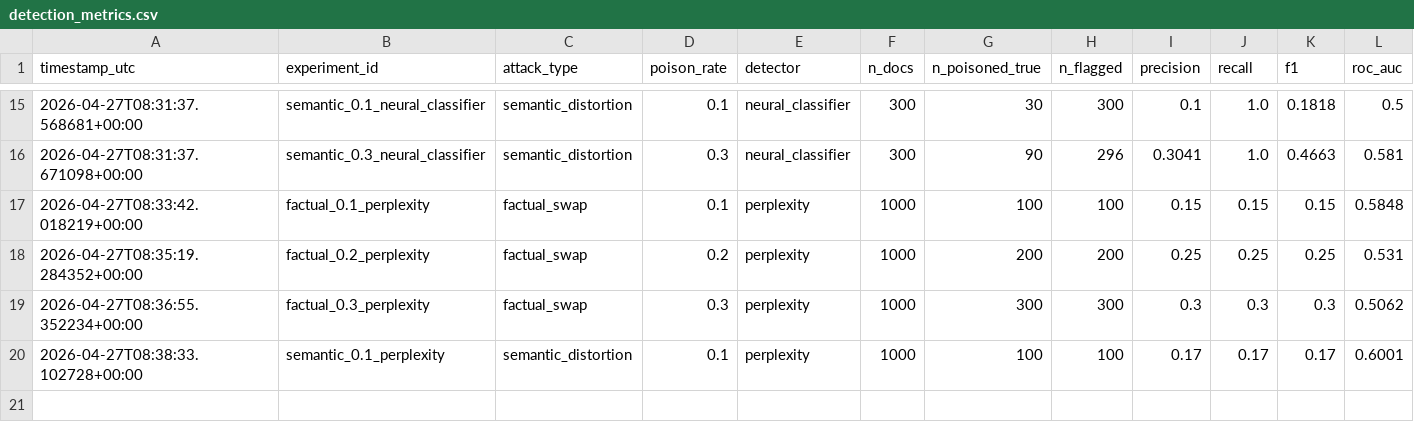
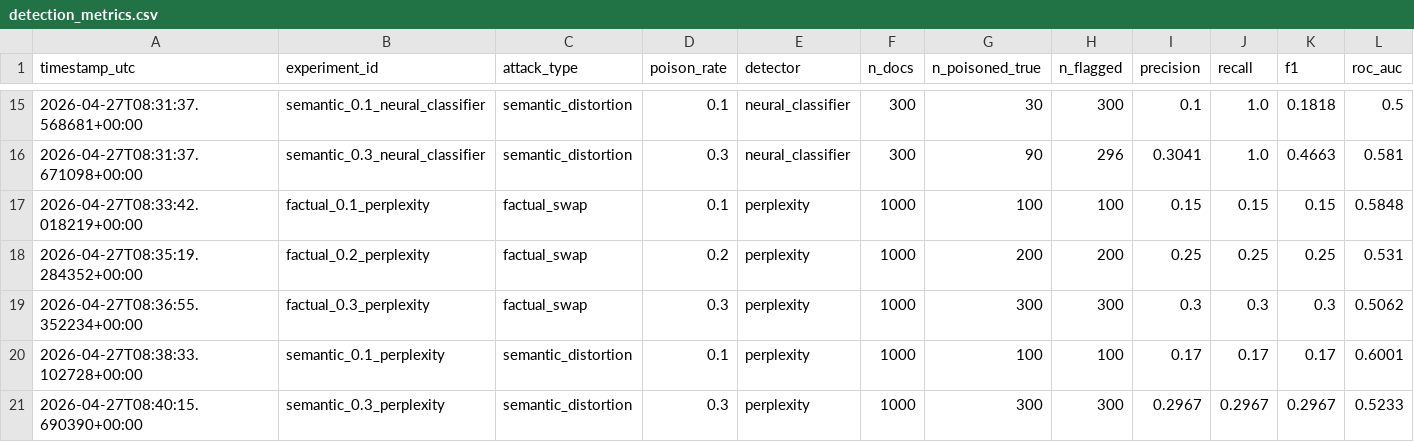
Before and after one commit to vpate160/KRR-Final-Project, a CSV file: Module 2/results/detection_metrics.csv, drawn as a sheet; only a part is shown, gaps mark what is left out; rows hold the shown columns only; the diff names each change by its address in the sheet, - before the commit and + after, or states it on an @@ line.

Commit message:
Module 2 Task 2.4a: GPT-2 perplexity baseline across all 5 variants
Adds the final perplexity score file and CSV row that landed after the
previous commit. Top-K% threshold per variant set to the expected
poison rate.

Per-variant ROC-AUC:
- factual_0.1   : 0.585
- factual_0.2   : 0.531
- factual_0.3   : 0.506
- semantic_0.1  : 0.600
- semantic_0.3  : 0.523

Perplexity gives a small but real signal that mpnet embeddings miss
(ROC-AUC 0.51-0.60 vs 0.47-0.55 for IF/LOF). Best on semantic_0.1, worst
on factual_0.3. Still well below a useful detector. Llama 3.1 8B
LLM-as-judge baseline is running next; mitigation pipeline after that.

```diff
--- a/Module 2/results/detection_metrics.csv
+++ b/Module 2/results/detection_metrics.csv
+row 21: 2026-04-27T08:40:15.690390+00:00 | semantic_0.3_perplexity | semantic_distortion | 0.3 | perplexity | 1000 | 300 | 300 | 0.2967 | 0.2967 | 0.2967 | 0.5233
```
Also changed, not shown: 1 other file.
